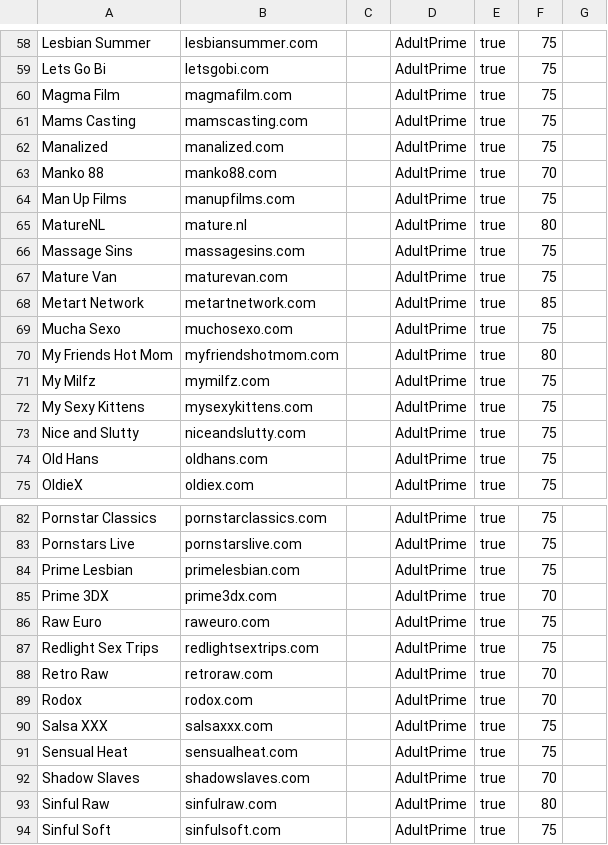
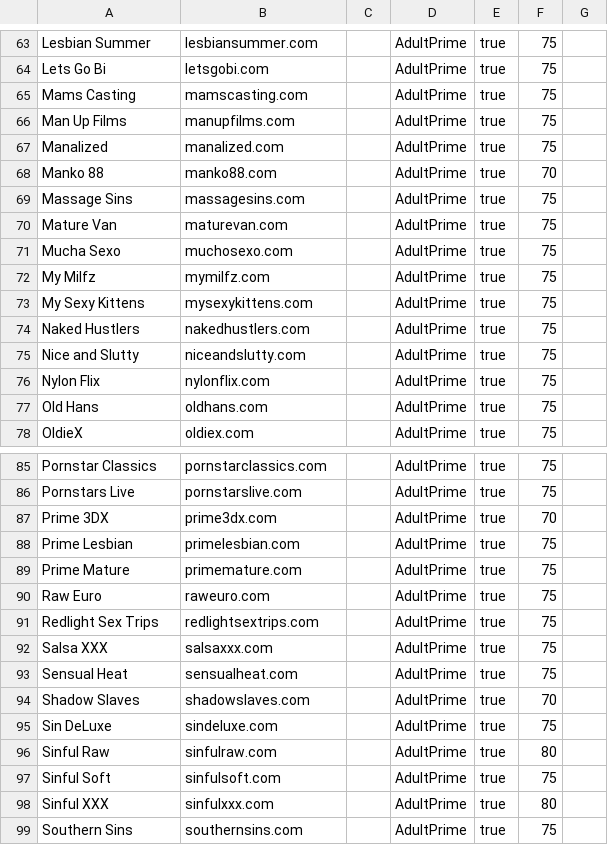
Before and after one commit to fgg1155/YSGL-media_manager, a CSV file: media_manager_backend/plugins/Media_Scraper/config/site/AdultPrime_sites.csv, drawn as a sheet; only a part is shown, gaps mark what is left out; the shorter side is filled out with more unchanged rows; the diff covers the shown part only.

Commit message:
feat: 添加 MatureNL 刮削器及相关功能
- 新增 MatureNL 刮削器，支持 mature.nl 网站内容刮削
- 实现临时签名 URL 的图片提取（poster, backdrop, preview）
- 支持预览视频提取（trailer 格式）
- 实现演员名称清理（移除年龄和地区标识）
- 添加 URL 匹配过滤，提升搜索精度
- 新增 JapanHDV Network 刮削器
- 新增 Pacopacomama 刮削器
- 更新刮削器配置文件（config.yml, site CSV）
- 优化 western_scraper_manager 刮削器匹配逻辑
- 更新前端插件渲染和 API 服务
- 添加图片缓存管理需求文档

```diff
--- a/media_manager_backend/plugins/Media_Scraper/config/site/AdultPrime_sites.csv
+++ b/media_manager_backend/plugins/Media_Scraper/config/site/AdultPrime_sites.csv
@@ -59,16 +64,14 @@ Lesbian Summer,lesbiansummer.com,,AdultPrime,true,75
 Lets Go Bi,letsgobi.com,,AdultPrime,true,75
-Magma Film,magmafilm.com,,AdultPrime,true,75
 Mams Casting,mamscasting.com,,AdultPrime,true,75
+Man Up Films,manupfilms.com,,AdultPrime,true,75
 Manalized,manalized.com,,AdultPrime,true,75
 Manko 88,manko88.com,,AdultPrime,true,70
-Man Up Films,manupfilms.com,,AdultPrime,true,75
-MatureNL,mature.nl,,AdultPrime,true,80
 Massage Sins,massagesins.com,,AdultPrime,true,75
 Mature Van,maturevan.com,,AdultPrime,true,75
-Metart Network,metartnetwork.com,,AdultPrime,true,85
 Mucha Sexo,muchosexo.com,,AdultPrime,true,75
-My Friends Hot Mom,myfriendshotmom.com,,AdultPrime,true,80
 My Milfz,mymilfz.com,,AdultPrime,true,75
 My Sexy Kittens,mysexykittens.com,,AdultPrime,true,75
+Naked Hustlers,nakedhustlers.com,,AdultPrime,true,75
 Nice and Slutty,niceandslutty.com,,AdultPrime,true,75
+Nylon Flix,nylonflix.com,,AdultPrime,true,75
 Old Hans,oldhans.com,,AdultPrime,true,75
@@ -83,8 +86,7 @@ Pornstar Classics,pornstarclassics.com,,AdultPrime,true,75
 Pornstars Live,pornstarslive.com,,AdultPrime,true,75
+Prime 3DX,prime3dx.com,,AdultPrime,true,70
 Prime Lesbian,primelesbian.com,,AdultPrime,true,75
-Prime 3DX,prime3dx.com,,AdultPrime,true,70
+Prime Mature,primemature.com,,AdultPrime,true,75
 Raw Euro,raweuro.com,,AdultPrime,true,75
 Redlight Sex Trips,redlightsextrips.com,,AdultPrime,true,75
-Retro Raw,retroraw.com,,AdultPrime,true,70
-Rodox,rodox.com,,AdultPrime,true,70
 Salsa XXX,salsaxxx.com,,AdultPrime,true,75
@@ -92,2 +94,3 @@ Sensual Heat,sensualheat.com,,AdultPrime,true,75
 Shadow Slaves,shadowslaves.com,,AdultPrime,true,70
+Sin DeLuxe,sindeluxe.com,,AdultPrime,true,75
 Sinful Raw,sinfulraw.com,,AdultPrime,true,80
```
Also changed, not shown: 7 added rows, 4 removed rows, 1 moved row and 2 edited cells elsewhere in this file, 22 other files.
